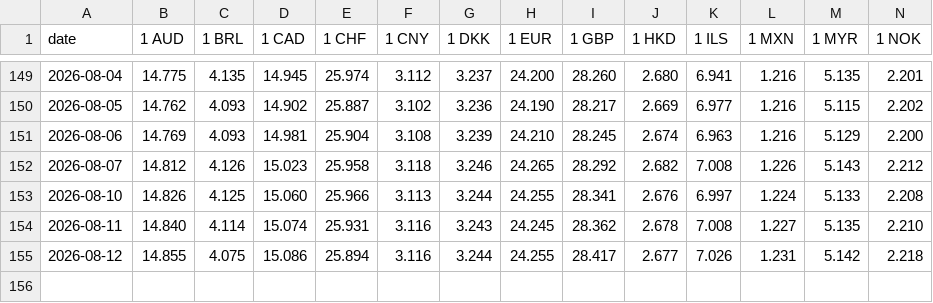
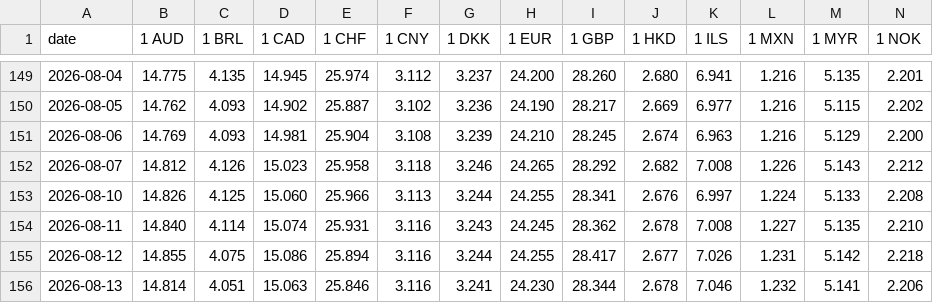
Before and after one commit to pvyleta/cz-electricity-spot-prices-history, a CSV file: data/cnb/2026.csv, drawn as a sheet; only a part is shown, gaps mark what is left out; rows hold the shown columns only; the diff names each change by its address in the sheet, - before the commit and + after, or states it on an @@ line.

```diff
--- a/data/cnb/2026.csv
+++ b/data/cnb/2026.csv
+row 156: 2026-08-13 | 14.814 | 4.051 | 15.063 | 25.846 | 3.116 | 3.241 | 24.230 | 28.344 | 2.678 | 7.046 | 1.232 | 5.141 | 2.206
```
Also changed, not shown: data/ote/15min/2026.csv, data/ote/1h/2026.csv.
